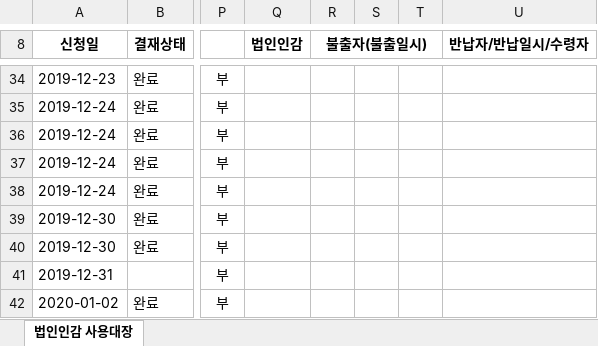
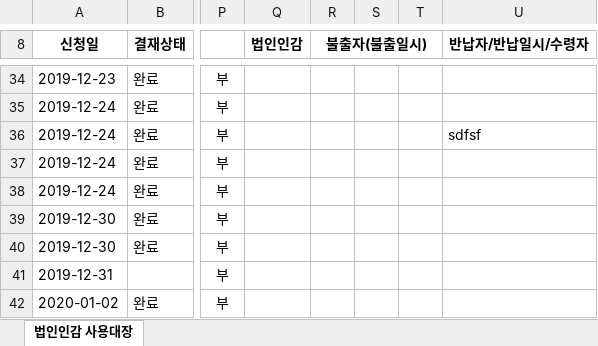
Before and after one commit to ych3372/yotta, an Excel workbook: 법인인감 사용대장.xlsx, sheet 법인인감 사용대장, drawn as a sheet; only a part is shown, gaps mark what is left out; values as stored, in another font and other column widths than the file's, no borders; charts and pictures not drawn; the diff names each change by its address in the sheet, - before the commit and + after, or states it on an @@ line.

Commit message:
no message

```diff
--- a/법인인감 사용대장.xlsx (sheet 법인인감 사용대장)
+++ b/법인인감 사용대장.xlsx (sheet 법인인감 사용대장)
-U36 (반납자/반납일시/수령자): (empty)
+U36 (반납자/반납일시/수령자): sdfsf
```
